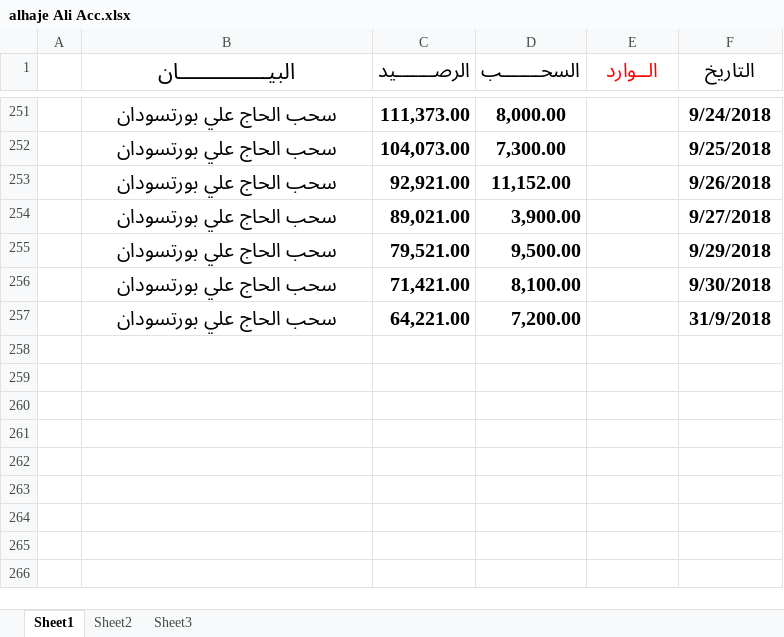
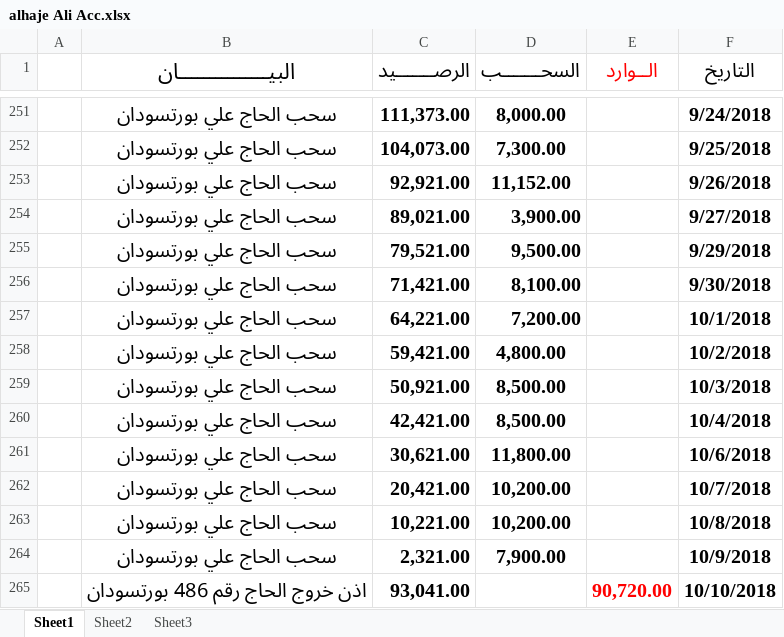
Before and after one commit to mosab17/Work2, an Excel workbook: alhaje Ali Acc.xlsx, sheet Sheet1, drawn as a sheet; only a part is shown, gaps mark what is left out; values as stored, in another font and other column widths than the file's, no borders; the diff names each change by its address in the sheet, - before the commit and + after, or states it on an @@ line.

```diff
--- a/alhaje Ali Acc.xlsx (sheet Sheet1)
+++ b/alhaje Ali Acc.xlsx (sheet Sheet1)
-F257 (التاريخ): 31/9/2018
+F257 (التاريخ): 10/1/2018
+row 258:  | سحب الحاج علي بورتسودان | 59,421.00 | 4,800.00 |  | 10/2/2018
+row 259:  | سحب الحاج علي بورتسودان | 50,921.00 | 8,500.00 |  | 10/3/2018
+row 260:  | سحب الحاج علي بورتسودان | 42,421.00 | 8,500.00 |  | 10/4/2018
+row 261:  | سحب الحاج علي بورتسودان | 30,621.00 | 11,800.00 |  | 10/6/2018
+row 262:  | سحب الحاج علي بورتسودان | 20,421.00 | 10,200.00 |  | 10/7/2018
+row 263:  | سحب الحاج علي بورتسودان | 10,221.00 | 10,200.00 |  | 10/8/2018
+row 264:  | سحب الحاج علي بورتسودان | 2,321.00 | 7,900.00 |  | 10/9/2018
+row 265:  | اذن خروج الحاج رقم 486 بورتسودان | 93,041.00 |  | 90,720.00 | 10/10/2018
```
Also changed, not shown: G.A suger.xlsx, Loaz Acc.xlsx, 8 other files.
